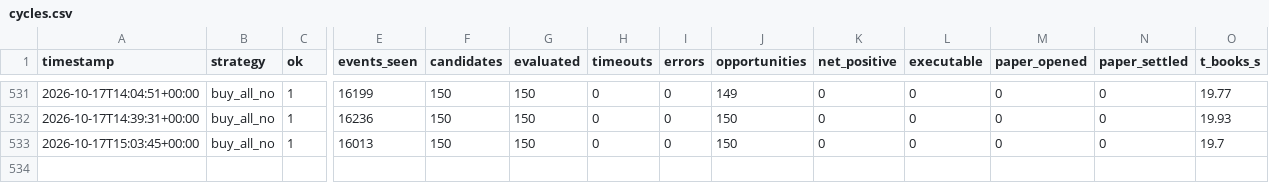
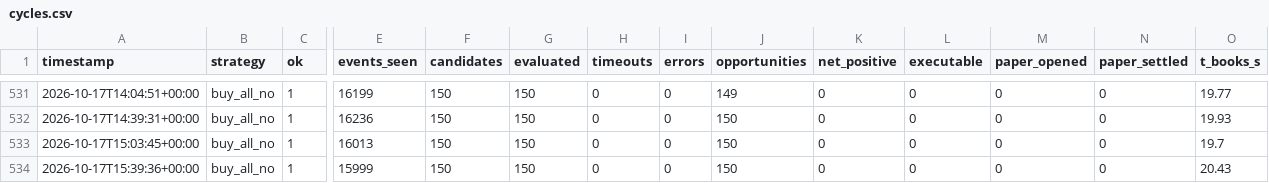
Before and after one commit to alannesper10/Pie-a-pie, a CSV file: data/strategies/buy_all_no/cycles.csv, drawn as a sheet; only a part is shown, gaps mark what is left out; rows hold the shown columns only; the diff names each change by its address in the sheet, - before the commit and + after, or states it on an @@ line.

```diff
--- a/data/strategies/buy_all_no/cycles.csv
+++ b/data/strategies/buy_all_no/cycles.csv
+row 534: 2026-10-17T15:39:36+00:00 | buy_all_no | 1 | 15999 | 150 | 150 | 0 | 0 | 150 | 0 | 0 | 0 | 0 | 20.43
```
Also changed, not shown: data/cycles.csv, data/strategies/buy_all_no/discards.csv, 9 other files.
